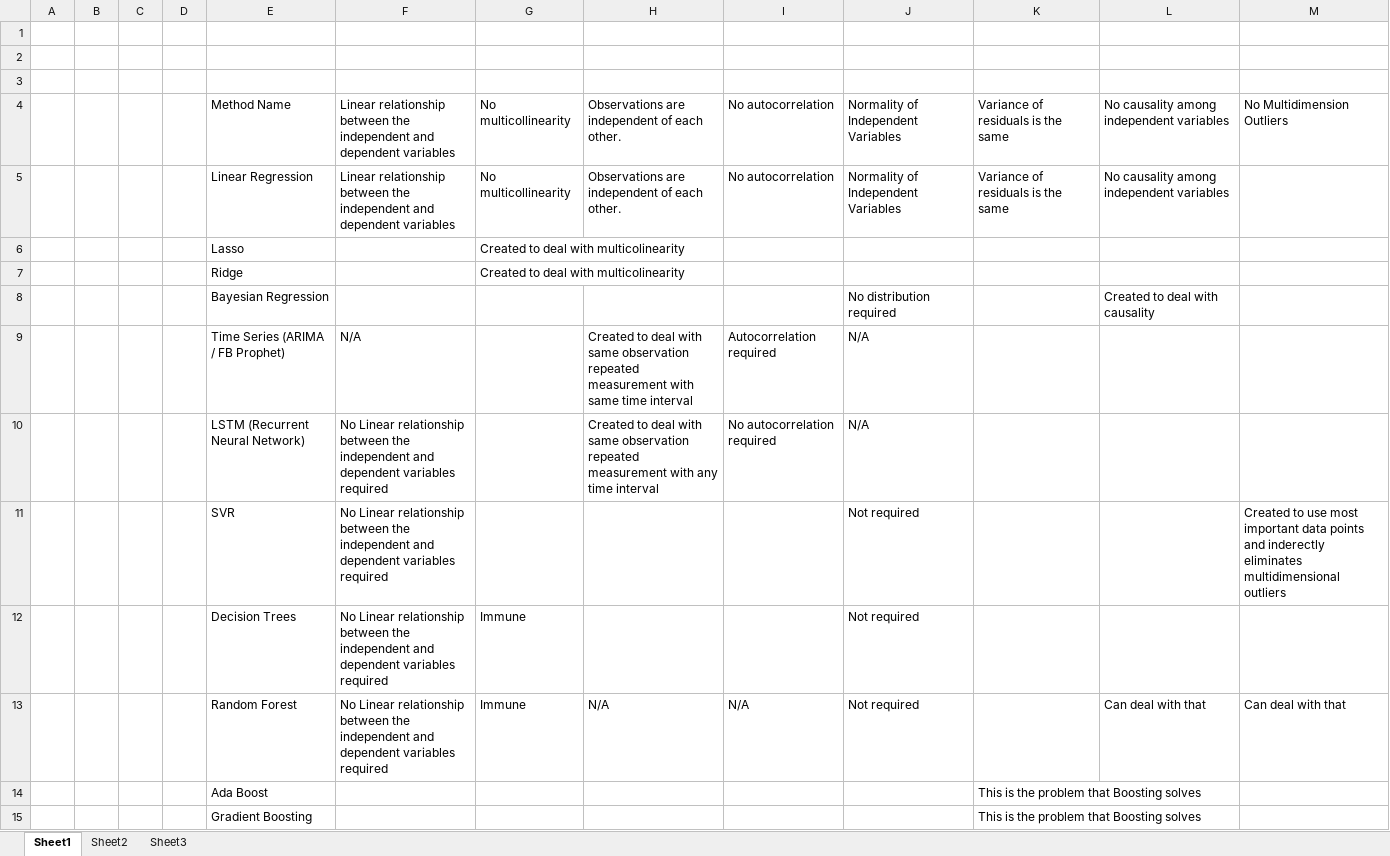
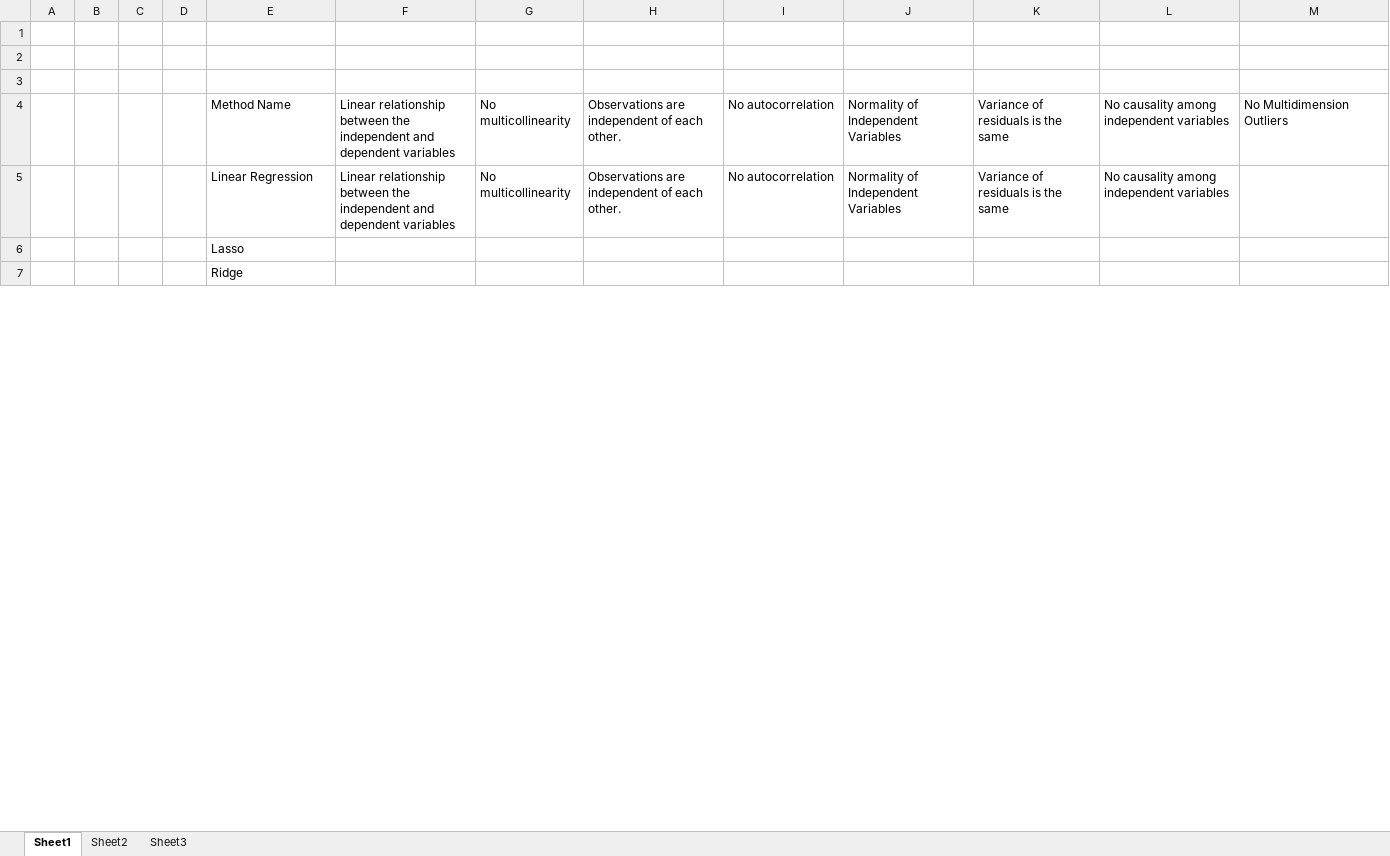
Before and after one commit to manoelgadi/Peppermoney, an Excel workbook: CheatSheetMethods_nosolution_v4.xlsx, sheet Sheet1, drawn as a sheet; only a part is shown; values as stored, in another font and other column widths than the file's, no borders; table styles not drawn; removed rows and columns are numbered as before the commit, all else as after; the diff covers the shown part only; the diff names each change by its address in the sheet, - before the commit and + after, or states it on an @@ line.

Commit message:
Add files via upload

```diff
--- a/CheatSheetMethods_nosolution_v4.xlsx (sheet Sheet1)
+++ b/CheatSheetMethods_nosolution_v4.xlsx (sheet Sheet1)
-G6:G7: Created to deal with multicolinearity
+G6:G7: (empty)
-row 8:  |  |  |  | Bayesian Regression |  |  |  |  | No distribution required |  | Created to deal with causality
-row 9:  |  |  |  | Time Series (ARIMA / FB Prophet) | N/A |  | Created to deal with same observation repeated measurement with same time interval | Autocorrelation required | N/A
-row 10:  |  |  |  | LSTM (Recurrent Neural Network) | No Linear relationship between the independent and dependent variables required |  | Created to deal with same observation repeated measurement with any time interval | No autocorrelation required | N/A
-row 11:  |  |  |  | SVR | No Linear relationship between the independent and dependent variables required |  |  |  | Not required |  |  | Created to use most important data points and inderectly eliminates multidimensional outliers
-row 12:  |  |  |  | Decision Trees | No Linear relationship between the independent and dependent variables required | Immune |  |  | Not required
-row 13:  |  |  |  | Random Forest | No Linear relationship between the independent and dependent variables required | Immune | N/A | N/A | Not required |  | Can deal with that | Can deal with that
-row 14:  |  |  |  | Ada Boost |  |  |  |  |  | This is the problem that Boosting solves
-row 15:  |  |  |  | Gradient Boosting |  |  |  |  |  | This is the problem that Boosting solves
```
Also changed, not shown: 8 added rows and 1 edited cell elsewhere in this sheet.
